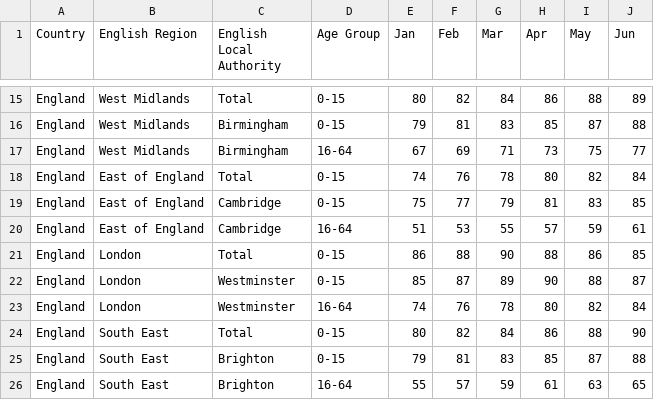
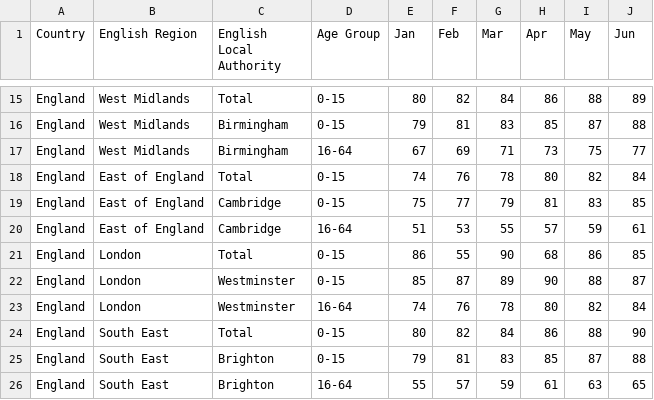
Before and after one commit to DaveBartholomew/Threshold-test, a CSV file: age-data.csv, drawn as a sheet; only a part is shown, gaps mark what is left out.

Commit message:
Update age-data.csv

```diff
--- a/age-data.csv
+++ b/age-data.csv
@@ -20,3 +20,3 @@ England,East of England,Cambridge,0-15,75,77,79,81,83,85
 England,East of England,Cambridge,16-64,51,53,55,57,59,61
-England,London,Total,0-15,86,88,90,88,86,85
+England,London,Total,0-15,86,55,90,68,86,85
 England,London,Westminster,0-15,85,87,89,90,88,87
```
